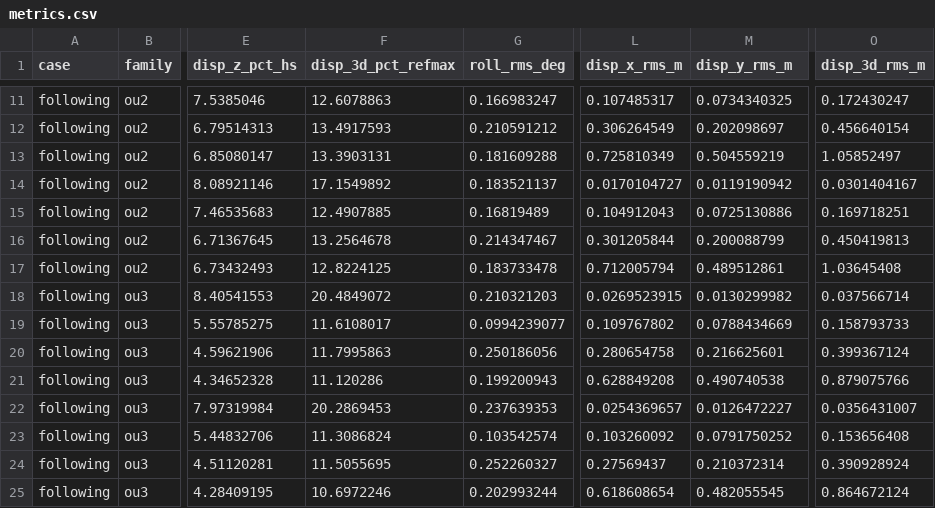
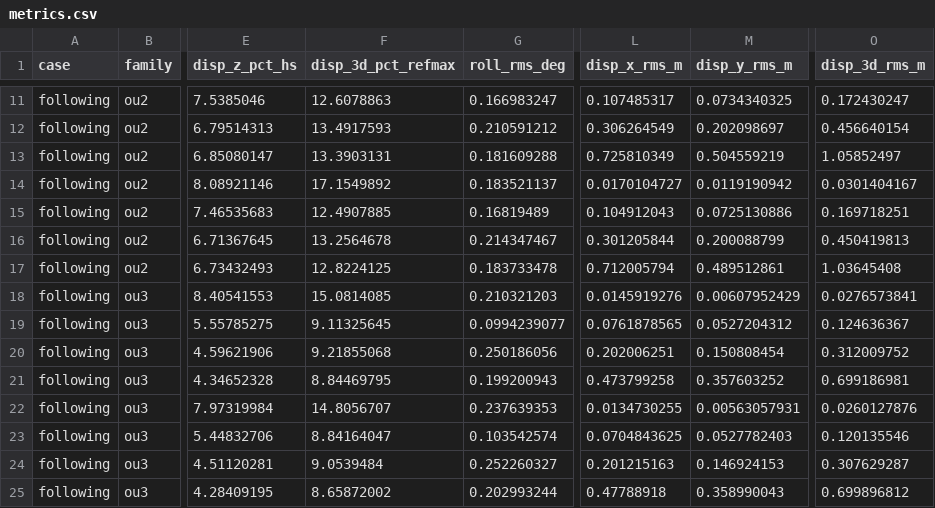
Before and after one commit to bareboat-necessities/ocean-imu, a CSV file: reports/results/sim_v1.4.0/following/metrics.csv, drawn as a sheet; only a part is shown, gaps mark what is left out; the diff covers the shown part only; the diff names each change by its address in the sheet, - before the commit and + after, or states it on an @@ line.

```diff
--- a/reports/results/sim_v1.4.0/following/metrics.csv
+++ b/reports/results/sim_v1.4.0/following/metrics.csv
-F18 (disp_3d_pct_refmax): 20.4849072
+F18 (disp_3d_pct_refmax): 15.0814085
-L18 (disp_x_rms_m): 0.0269523915
+L18 (disp_x_rms_m): 0.0145919276
-M18 (disp_y_rms_m): 0.0130299982
+M18 (disp_y_rms_m): 0.00607952429
-O18 (disp_3d_rms_m): 0.037566714
+O18 (disp_3d_rms_m): 0.0276573841
-F19 (disp_3d_pct_refmax): 11.6108017
+F19 (disp_3d_pct_refmax): 9.11325645
-L19 (disp_x_rms_m): 0.109767802
+L19 (disp_x_rms_m): 0.0761878565
-M19 (disp_y_rms_m): 0.0788434669
+M19 (disp_y_rms_m): 0.0527204312
-O19 (disp_3d_rms_m): 0.158793733
+O19 (disp_3d_rms_m): 0.124636367
-F20 (disp_3d_pct_refmax): 11.7995863
+F20 (disp_3d_pct_refmax): 9.21855068
-L20 (disp_x_rms_m): 0.280654758
+L20 (disp_x_rms_m): 0.202006251
-M20 (disp_y_rms_m): 0.216625601
+M20 (disp_y_rms_m): 0.150808454
-O20 (disp_3d_rms_m): 0.399367124
+O20 (disp_3d_rms_m): 0.312009752
-F21 (disp_3d_pct_refmax): 11.120286
+F21 (disp_3d_pct_refmax): 8.84469795
-L21 (disp_x_rms_m): 0.628849208
+L21 (disp_x_rms_m): 0.473799258
-M21 (disp_y_rms_m): 0.490740538
+M21 (disp_y_rms_m): 0.357603252
-O21 (disp_3d_rms_m): 0.879075766
+O21 (disp_3d_rms_m): 0.699186981
-F22 (disp_3d_pct_refmax): 20.2869453
+F22 (disp_3d_pct_refmax): 14.8056707
-L22 (disp_x_rms_m): 0.0254369657
+L22 (disp_x_rms_m): 0.0134730255
-M22 (disp_y_rms_m): 0.0126472227
+M22 (disp_y_rms_m): 0.00563057931
-O22 (disp_3d_rms_m): 0.0356431007
+O22 (disp_3d_rms_m): 0.0260127876
-F23 (disp_3d_pct_refmax): 11.3086824
+F23 (disp_3d_pct_refmax): 8.84164047
-L23 (disp_x_rms_m): 0.103260092
+L23 (disp_x_rms_m): 0.0704843625
-M23 (disp_y_rms_m): 0.0791750252
+M23 (disp_y_rms_m): 0.0527782403
-O23 (disp_3d_rms_m): 0.153656408
+O23 (disp_3d_rms_m): 0.120135546
-F24 (disp_3d_pct_refmax): 11.5055695
+F24 (disp_3d_pct_refmax): 9.0539484
-L24 (disp_x_rms_m): 0.27569437
+L24 (disp_x_rms_m): 0.201215163
-M24 (disp_y_rms_m): 0.210372314
+M24 (disp_y_rms_m): 0.146924153
-O24 (disp_3d_rms_m): 0.390928924
+O24 (disp_3d_rms_m): 0.307629287
-F25 (disp_3d_pct_refmax): 10.6972246
+F25 (disp_3d_pct_refmax): 8.65872002
-L25 (disp_x_rms_m): 0.618608654
+L25 (disp_x_rms_m): 0.47788918
-M25 (disp_y_rms_m): 0.482055545
+M25 (disp_y_rms_m): 0.358990043
-O25 (disp_3d_rms_m): 0.864672124
+O25 (disp_3d_rms_m): 0.699896812
```
Also changed, not shown: 32 edited cells elsewhere in this file, reports/results/sim_v1.4.0/head/metrics.csv, 15 other files.
